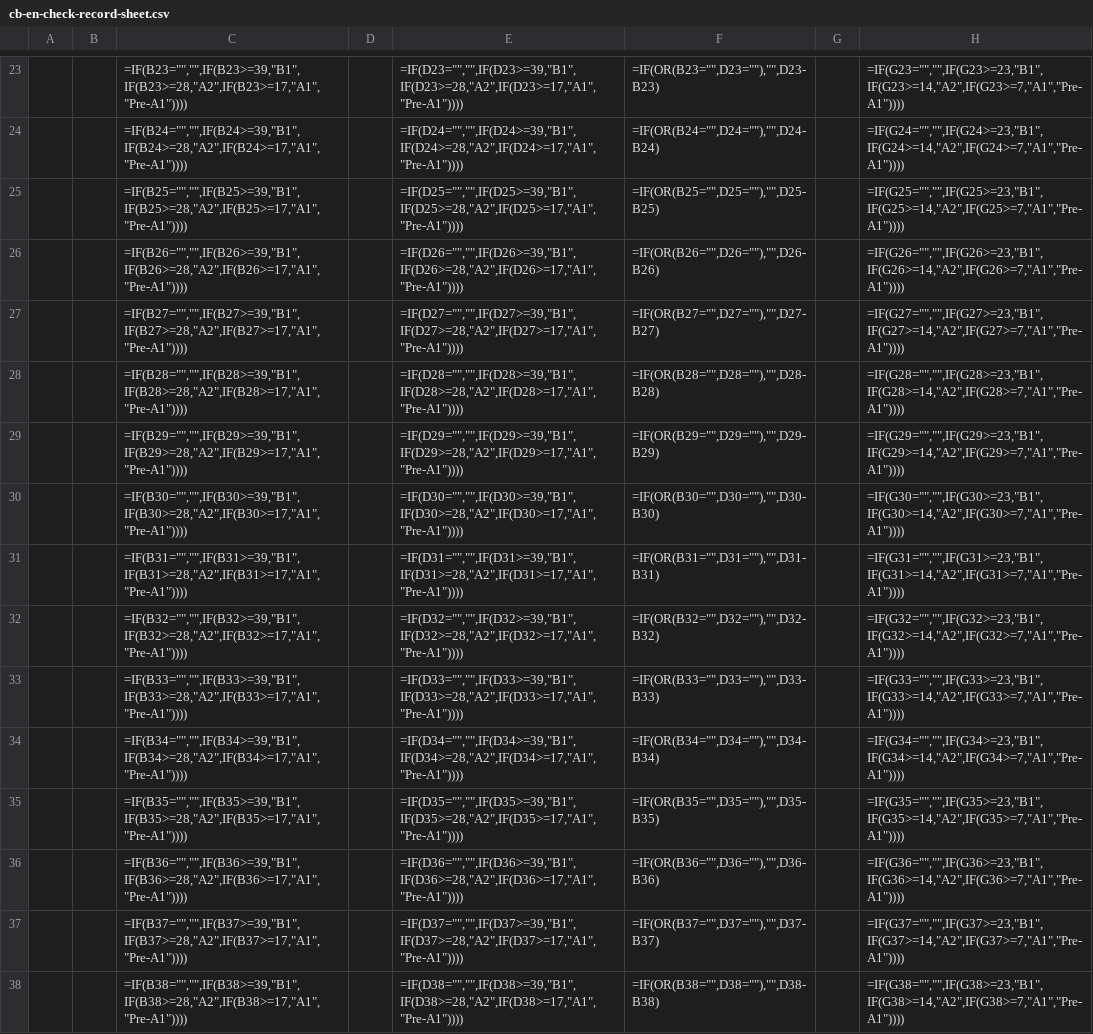
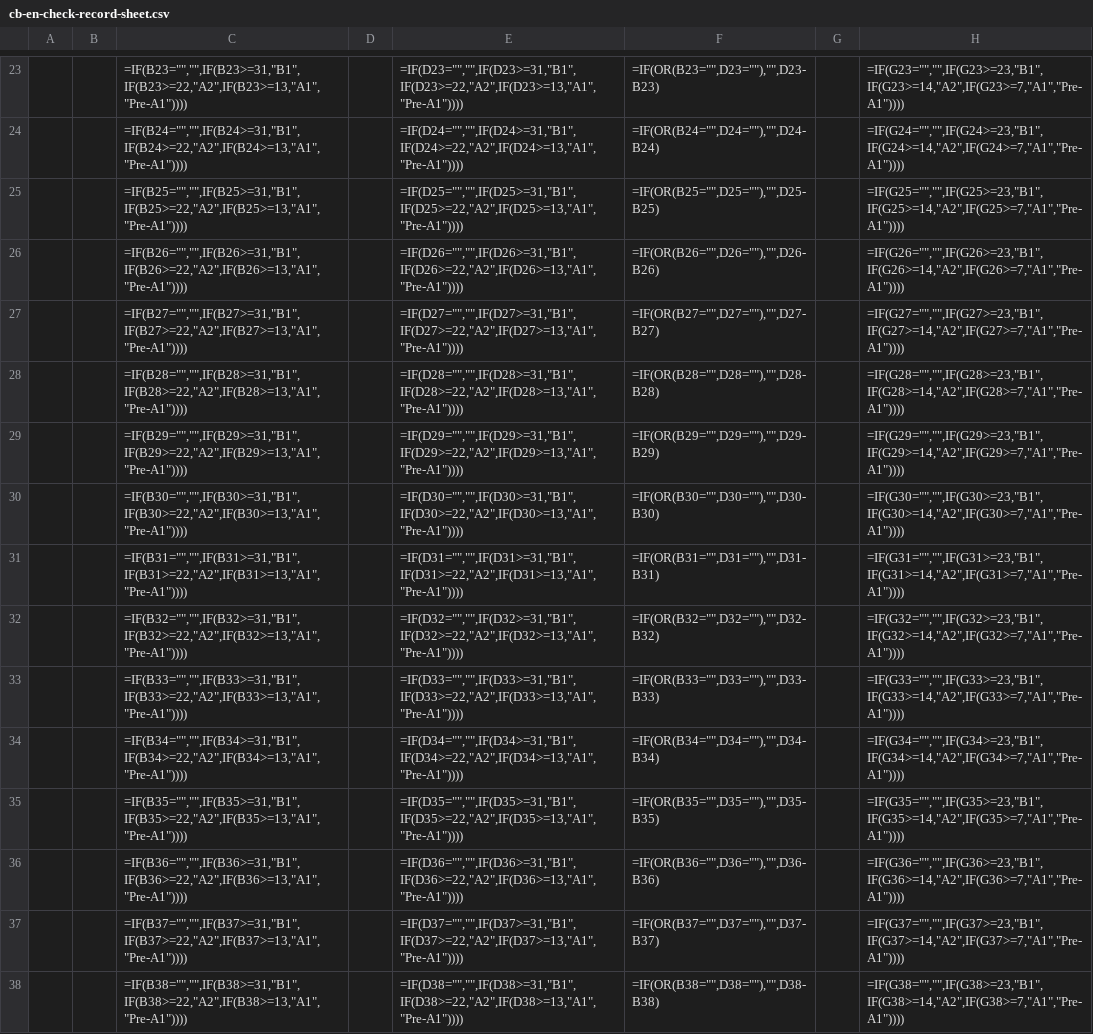
Before and after one commit to louie-amala/amala-education-curriculum-site, a CSV file: public/downloads/cb-en-check-record-sheet.csv, drawn as a sheet; only a part is shown, gaps mark what is left out; the diff covers the shown part only; the diff names each change by its address in the sheet, - before the commit and + after, or states it on an @@ line.

```diff
--- a/public/downloads/cb-en-check-record-sheet.csv
+++ b/public/downloads/cb-en-check-record-sheet.csv
-C23: =IF(B23="","",IF(B23>=39,"B1",IF(B23>=28,"A2",IF(B23>=17,"A1","Pre-A1"))))
+C23: =IF(B23="","",IF(B23>=31,"B1",IF(B23>=22,"A2",IF(B23>=13,"A1","Pre-A1"))))
-E23: =IF(D23="","",IF(D23>=39,"B1",IF(D23>=28,"A2",IF(D23>=17,"A1","Pre-A1"))))
+E23: =IF(D23="","",IF(D23>=31,"B1",IF(D23>=22,"A2",IF(D23>=13,"A1","Pre-A1"))))
-C24: =IF(B24="","",IF(B24>=39,"B1",IF(B24>=28,"A2",IF(B24>=17,"A1","Pre-A1"))))
+C24: =IF(B24="","",IF(B24>=31,"B1",IF(B24>=22,"A2",IF(B24>=13,"A1","Pre-A1"))))
-E24: =IF(D24="","",IF(D24>=39,"B1",IF(D24>=28,"A2",IF(D24>=17,"A1","Pre-A1"))))
+E24: =IF(D24="","",IF(D24>=31,"B1",IF(D24>=22,"A2",IF(D24>=13,"A1","Pre-A1"))))
-C25: =IF(B25="","",IF(B25>=39,"B1",IF(B25>=28,"A2",IF(B25>=17,"A1","Pre-A1"))))
+C25: =IF(B25="","",IF(B25>=31,"B1",IF(B25>=22,"A2",IF(B25>=13,"A1","Pre-A1"))))
-E25: =IF(D25="","",IF(D25>=39,"B1",IF(D25>=28,"A2",IF(D25>=17,"A1","Pre-A1"))))
+E25: =IF(D25="","",IF(D25>=31,"B1",IF(D25>=22,"A2",IF(D25>=13,"A1","Pre-A1"))))
-C26: =IF(B26="","",IF(B26>=39,"B1",IF(B26>=28,"A2",IF(B26>=17,"A1","Pre-A1"))))
+C26: =IF(B26="","",IF(B26>=31,"B1",IF(B26>=22,"A2",IF(B26>=13,"A1","Pre-A1"))))
-E26: =IF(D26="","",IF(D26>=39,"B1",IF(D26>=28,"A2",IF(D26>=17,"A1","Pre-A1"))))
+E26: =IF(D26="","",IF(D26>=31,"B1",IF(D26>=22,"A2",IF(D26>=13,"A1","Pre-A1"))))
-C27: =IF(B27="","",IF(B27>=39,"B1",IF(B27>=28,"A2",IF(B27>=17,"A1","Pre-A1"))))
+C27: =IF(B27="","",IF(B27>=31,"B1",IF(B27>=22,"A2",IF(B27>=13,"A1","Pre-A1"))))
-E27: =IF(D27="","",IF(D27>=39,"B1",IF(D27>=28,"A2",IF(D27>=17,"A1","Pre-A1"))))
+E27: =IF(D27="","",IF(D27>=31,"B1",IF(D27>=22,"A2",IF(D27>=13,"A1","Pre-A1"))))
-C28: =IF(B28="","",IF(B28>=39,"B1",IF(B28>=28,"A2",IF(B28>=17,"A1","Pre-A1"))))
+C28: =IF(B28="","",IF(B28>=31,"B1",IF(B28>=22,"A2",IF(B28>=13,"A1","Pre-A1"))))
-E28: =IF(D28="","",IF(D28>=39,"B1",IF(D28>=28,"A2",IF(D28>=17,"A1","Pre-A1"))))
+E28: =IF(D28="","",IF(D28>=31,"B1",IF(D28>=22,"A2",IF(D28>=13,"A1","Pre-A1"))))
-C29: =IF(B29="","",IF(B29>=39,"B1",IF(B29>=28,"A2",IF(B29>=17,"A1","Pre-A1"))))
+C29: =IF(B29="","",IF(B29>=31,"B1",IF(B29>=22,"A2",IF(B29>=13,"A1","Pre-A1"))))
-E29: =IF(D29="","",IF(D29>=39,"B1",IF(D29>=28,"A2",IF(D29>=17,"A1","Pre-A1"))))
+E29: =IF(D29="","",IF(D29>=31,"B1",IF(D29>=22,"A2",IF(D29>=13,"A1","Pre-A1"))))
-C30: =IF(B30="","",IF(B30>=39,"B1",IF(B30>=28,"A2",IF(B30>=17,"A1","Pre-A1"))))
+C30: =IF(B30="","",IF(B30>=31,"B1",IF(B30>=22,"A2",IF(B30>=13,"A1","Pre-A1"))))
-E30: =IF(D30="","",IF(D30>=39,"B1",IF(D30>=28,"A2",IF(D30>=17,"A1","Pre-A1"))))
+E30: =IF(D30="","",IF(D30>=31,"B1",IF(D30>=22,"A2",IF(D30>=13,"A1","Pre-A1"))))
-C31: =IF(B31="","",IF(B31>=39,"B1",IF(B31>=28,"A2",IF(B31>=17,"A1","Pre-A1"))))
+C31: =IF(B31="","",IF(B31>=31,"B1",IF(B31>=22,"A2",IF(B31>=13,"A1","Pre-A1"))))
-E31: =IF(D31="","",IF(D31>=39,"B1",IF(D31>=28,"A2",IF(D31>=17,"A1","Pre-A1"))))
+E31: =IF(D31="","",IF(D31>=31,"B1",IF(D31>=22,"A2",IF(D31>=13,"A1","Pre-A1"))))
-C32: =IF(B32="","",IF(B32>=39,"B1",IF(B32>=28,"A2",IF(B32>=17,"A1","Pre-A1"))))
+C32: =IF(B32="","",IF(B32>=31,"B1",IF(B32>=22,"A2",IF(B32>=13,"A1","Pre-A1"))))
-E32: =IF(D32="","",IF(D32>=39,"B1",IF(D32>=28,"A2",IF(D32>=17,"A1","Pre-A1"))))
+E32: =IF(D32="","",IF(D32>=31,"B1",IF(D32>=22,"A2",IF(D32>=13,"A1","Pre-A1"))))
-C33: =IF(B33="","",IF(B33>=39,"B1",IF(B33>=28,"A2",IF(B33>=17,"A1","Pre-A1"))))
+C33: =IF(B33="","",IF(B33>=31,"B1",IF(B33>=22,"A2",IF(B33>=13,"A1","Pre-A1"))))
-E33: =IF(D33="","",IF(D33>=39,"B1",IF(D33>=28,"A2",IF(D33>=17,"A1","Pre-A1"))))
+E33: =IF(D33="","",IF(D33>=31,"B1",IF(D33>=22,"A2",IF(D33>=13,"A1","Pre-A1"))))
-C34: =IF(B34="","",IF(B34>=39,"B1",IF(B34>=28,"A2",IF(B34>=17,"A1","Pre-A1"))))
+C34: =IF(B34="","",IF(B34>=31,"B1",IF(B34>=22,"A2",IF(B34>=13,"A1","Pre-A1"))))
-E34: =IF(D34="","",IF(D34>=39,"B1",IF(D34>=28,"A2",IF(D34>=17,"A1","Pre-A1"))))
+E34: =IF(D34="","",IF(D34>=31,"B1",IF(D34>=22,"A2",IF(D34>=13,"A1","Pre-A1"))))
-C35: =IF(B35="","",IF(B35>=39,"B1",IF(B35>=28,"A2",IF(B35>=17,"A1","Pre-A1"))))
+C35: =IF(B35="","",IF(B35>=31,"B1",IF(B35>=22,"A2",IF(B35>=13,"A1","Pre-A1"))))
-E35: =IF(D35="","",IF(D35>=39,"B1",IF(D35>=28,"A2",IF(D35>=17,"A1","Pre-A1"))))
+E35: =IF(D35="","",IF(D35>=31,"B1",IF(D35>=22,"A2",IF(D35>=13,"A1","Pre-A1"))))
-C36: =IF(B36="","",IF(B36>=39,"B1",IF(B36>=28,"A2",IF(B36>=17,"A1","Pre-A1"))))
+C36: =IF(B36="","",IF(B36>=31,"B1",IF(B36>=22,"A2",IF(B36>=13,"A1","Pre-A1"))))
-E36: =IF(D36="","",IF(D36>=39,"B1",IF(D36>=28,"A2",IF(D36>=17,"A1","Pre-A1"))))
+E36: =IF(D36="","",IF(D36>=31,"B1",IF(D36>=22,"A2",IF(D36>=13,"A1","Pre-A1"))))
-C37: =IF(B37="","",IF(B37>=39,"B1",IF(B37>=28,"A2",IF(B37>=17,"A1","Pre-A1"))))
+C37: =IF(B37="","",IF(B37>=31,"B1",IF(B37>=22,"A2",IF(B37>=13,"A1","Pre-A1"))))
-E37: =IF(D37="","",IF(D37>=39,"B1",IF(D37>=28,"A2",IF(D37>=17,"A1","Pre-A1"))))
+E37: =IF(D37="","",IF(D37>=31,"B1",IF(D37>=22,"A2",IF(D37>=13,"A1","Pre-A1"))))
-C38: =IF(B38="","",IF(B38>=39,"B1",IF(B38>=28,"A2",IF(B38>=17,"A1","Pre-A1"))))
+C38: =IF(B38="","",IF(B38>=31,"B1",IF(B38>=22,"A2",IF(B38>=13,"A1","Pre-A1"))))
-E38: =IF(D38="","",IF(D38>=39,"B1",IF(D38>=28,"A2",IF(D38>=17,"A1","Pre-A1"))))
+E38: =IF(D38="","",IF(D38>=31,"B1",IF(D38>=22,"A2",IF(D38>=13,"A1","Pre-A1"))))
```
Also changed, not shown: 31 edited cells elsewhere in this file, 31 other files.
